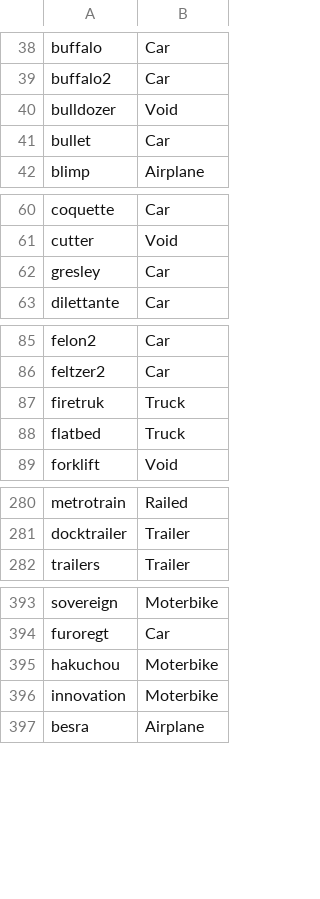
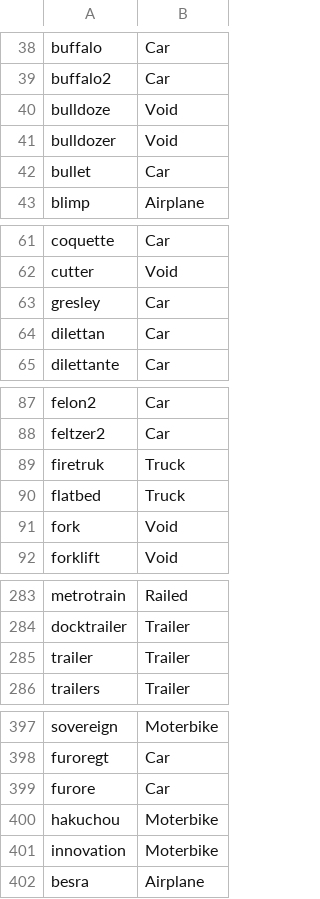
Before and after one commit to David0tt/DeepGTAV, a CSV file: vehicle_labels.csv, drawn as a sheet; only a part is shown, gaps mark what is left out; the diff covers the shown part only.

Commit message:
Added some model->vehicle labels

```diff
--- a/vehicle_labels.csv
+++ b/vehicle_labels.csv
@@ -39,2 +39,3 @@ buffalo,Car
 buffalo2,Car
+bulldoze,Void
 bulldozer,Void
@@ -62,2 +63,3 @@ cutter,Void
 gresley,Car
+dilettan,Car
 dilettante,Car
@@ -88,2 +90,3 @@ firetruk,Truck
 flatbed,Truck
+fork,Void
 forklift,Void
@@ -281,2 +284,3 @@ metrotrain,Railed
 docktrailer,Trailer
+trailer,Trailer
 trailers,Trailer
@@ -394,2 +398,3 @@ sovereign,Moterbike
 furoregt,Car
+furore,Car
 hakuchou,Moterbike
```
Also changed, not shown: 1 added row elsewhere in this file.
